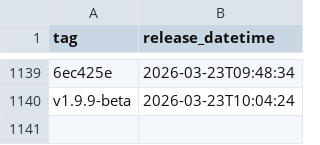
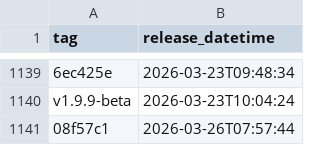
Before and after one commit to NHSDigital/prescriptionsforpatients, a CSV file: _data/internal-dev_deployments.csv, drawn as a sheet; only a part is shown, gaps mark what is left out; the diff names each change by its address in the sheet, - before the commit and + after, or states it on an @@ line.

```diff
--- a/_data/internal-dev_deployments.csv
+++ b/_data/internal-dev_deployments.csv
+row 1141: 08f57c1 | 2026-03-26T07:57:44
```
Also changed, not shown: 1 other file.
